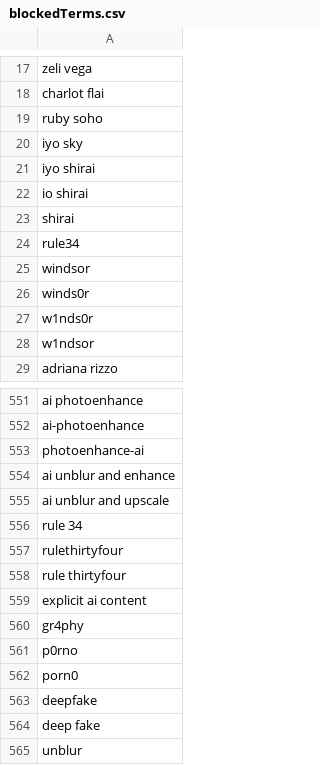
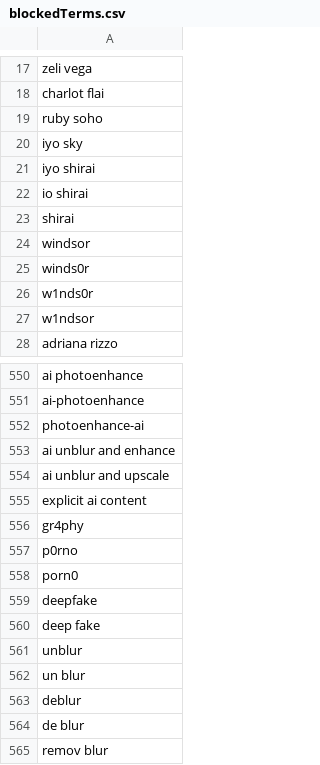
Before and after one commit to NightmaREE3Z/Focus-Master, a CSV file: blocker/lists/blockedTerms.csv, drawn as a sheet; only a part is shown, gaps mark what is left out; the shorter side is filled out with more unchanged rows.

Commit message:
Sync BraveFox Focus Master blockedTerms.csv

```diff
--- a/blocker/lists/blockedTerms.csv
+++ b/blocker/lists/blockedTerms.csv
@@ -23,3 +23,2 @@ io shirai
 shirai
-rule34
 windsor
@@ -555,5 +554,2 @@ ai unblur and enhance
 ai unblur and upscale
-rule 34
-rulethirtyfour
-rule thirtyfour
 explicit ai content
```
